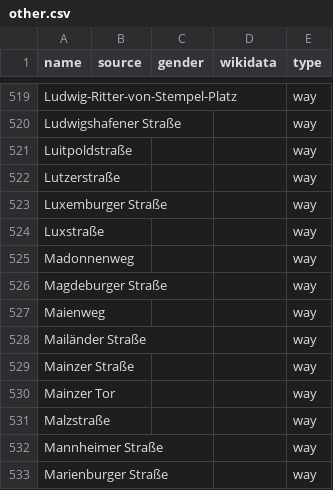
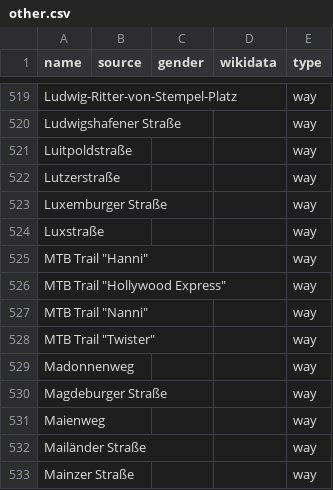
Before and after one commit to EqualStreetNames/equalstreetnames-kaiserslautern, a CSV file: data/other.csv, drawn as a sheet; only a part is shown, gaps mark what is left out; the shorter side is filled out with more unchanged rows; the diff names each change by its address in the sheet, - before the commit and + after, or states it on an @@ line.

```diff
--- a/data/other.csv
+++ b/data/other.csv
+row 525: MTB Trail "Hanni" |  |  |  | way
+row 526: MTB Trail "Hollywood Express" |  |  |  | way
+row 527: MTB Trail "Nanni" |  |  |  | way
+row 528: MTB Trail "Twister" |  |  |  | way
```
Also changed, not shown: 3 other files.
